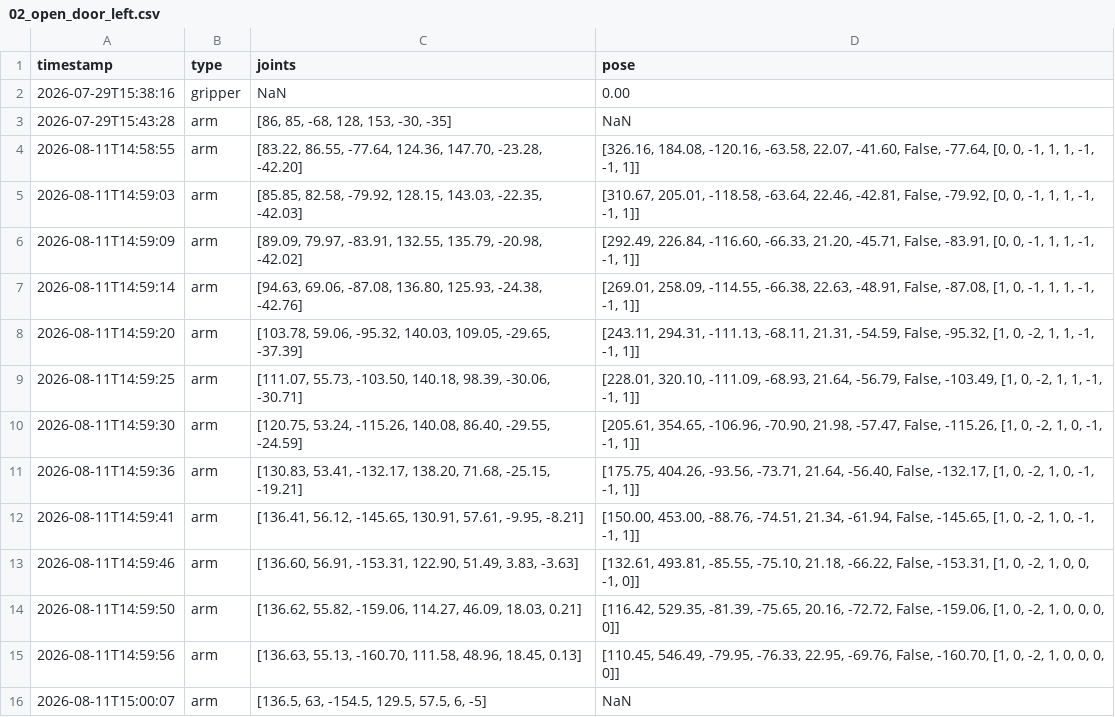
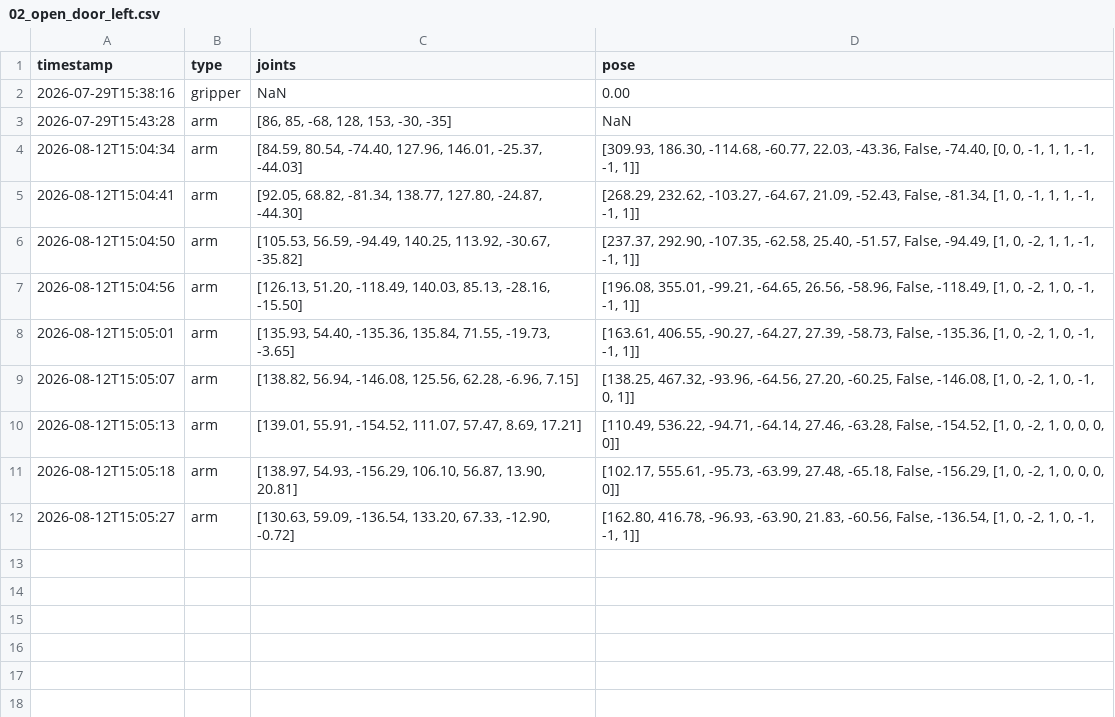
Before and after one commit to nova0408/Dingtai, a CSV file: record_left/02_open_door_left.csv, drawn as a sheet.

```diff
--- a/record_left/02_open_door_left.csv
+++ b/record_left/02_open_door_left.csv
@@ -3,14 +3,10 @@
 2026-07-29T15:43:28,arm,"[86, 85, -68, 128, 153, -30, -35]",NaN
-2026-08-11T14:58:55,arm,"[83.22, 86.55, -77.64, 124.36, 147.70, -23.28, -42.20]","[326.16, 184.08, -120.16, -63.58, 22.07, -41.60, False, -77.64, [0, 0, -1, 1, 1, -1, -1, 1]]"
-2026-08-11T14:59:03,arm,"[85.85, 82.58, -79.92, 128.15, 143.03, -22.35, -42.03]","[310.67, 205.01, -118.58, -63.64, 22.46, -42.81, False, -79.92, [0, 0, -1, 1, 1, -1, -1, 1]]"
-2026-08-11T14:59:09,arm,"[89.09, 79.97, -83.91, 132.55, 135.79, -20.98, -42.02]","[292.49, 226.84, -116.60, -66.33, 21.20, -45.71, False, -83.91, [0, 0, -1, 1, 1, -1, -1, 1]]"
-2026-08-11T14:59:14,arm,"[94.63, 69.06, -87.08, 136.80, 125.93, -24.38, -42.76]","[269.01, 258.09, -114.55, -66.38, 22.63, -48.91, False, -87.08, [1, 0, -1, 1, 1, -1, -1, 1]]"
-2026-08-11T14:59:20,arm,"[103.78, 59.06, -95.32, 140.03, 109.05, -29.65, -37.39]","[243.11, 294.31, -111.13, -68.11, 21.31, -54.59, False, -95.32, [1, 0, -2, 1, 1, -1, -1, 1]]"
-2026-08-11T14:59:25,arm,"[111.07, 55.73, -103.50, 140.18, 98.39, -30.06, -30.71]","[228.01, 320.10, -111.09, -68.93, 21.64, -56.79, False, -103.49, [1, 0, -2, 1, 1, -1, -1, 1]]"
-2026-08-11T14:59:30,arm,"[120.75, 53.24, -115.26, 140.08, 86.40, -29.55, -24.59]","[205.61, 354.65, -106.96, -70.90, 21.98, -57.47, False, -115.26, [1, 0, -2, 1, 0, -1, -1, 1]]"
-2026-08-11T14:59:36,arm,"[130.83, 53.41, -132.17, 138.20, 71.68, -25.15, -19.21]","[175.75, 404.26, -93.56, -73.71, 21.64, -56.40, False, -132.17, [1, 0, -2, 1, 0, -1, -1, 1]]"
-2026-08-11T14:59:41,arm,"[136.41, 56.12, -145.65, 130.91, 57.61, -9.95, -8.21]","[150.00, 453.00, -88.76, -74.51, 21.34, -61.94, False, -145.65, [1, 0, -2, 1, 0, -1, -1, 1]]"
-2026-08-11T14:59:46,arm,"[136.60, 56.91, -153.31, 122.90, 51.49, 3.83, -3.63]","[132.61, 493.81, -85.55, -75.10, 21.18, -66.22, False, -153.31, [1, 0, -2, 1, 0, 0, -1, 0]]"
-2026-08-11T14:59:50,arm,"[136.62, 55.82, -159.06, 114.27, 46.09, 18.03, 0.21]","[116.42, 529.35, -81.39, -75.65, 20.16, -72.72, False, -159.06, [1, 0, -2, 1, 0, 0, 0, 0]]"
-2026-08-11T14:59:56,arm,"[136.63, 55.13, -160.70, 111.58, 48.96, 18.45, 0.13]","[110.45, 546.49, -79.95, -76.33, 22.95, -69.76, False, -160.70, [1, 0, -2, 1, 0, 0, 0, 0]]"
-2026-08-11T15:00:07,arm,"[136.5, 63, -154.5, 129.5, 57.5, 6, -5]",NaN
+2026-08-12T15:04:34,arm,"[84.59, 80.54, -74.40, 127.96, 146.01, -25.37, -44.03]","[309.93, 186.30, -114.68, -60.77, 22.03, -43.36, False, -74.40, [0, 0, -1, 1, 1, -1, -1, 1]]"
+2026-08-12T15:04:41,arm,"[92.05, 68.82, -81.34, 138.77, 127.80, -24.87, -44.30]","[268.29, 232.62, -103.27, -64.67, 21.09, -52.43, False, -81.34, [1, 0, -1, 1, 1, -1, -1, 1]]"
+2026-08-12T15:04:50,arm,"[105.53, 56.59, -94.49, 140.25, 113.92, -30.67, -35.82]","[237.37, 292.90, -107.35, -62.58, 25.40, -51.57, False, -94.49, [1, 0, -2, 1, 1, -1, -1, 1]]"
+2026-08-12T15:04:56,arm,"[126.13, 51.20, -118.49, 140.03, 85.13, -28.16, -15.50]","[196.08, 355.01, -99.21, -64.65, 26.56, -58.96, False, -118.49, [1, 0, -2, 1, 0, -1, -1, 1]]"
+2026-08-12T15:05:01,arm,"[135.93, 54.40, -135.36, 135.84, 71.55, -19.73, -3.65]","[163.61, 406.55, -90.27, -64.27, 27.39, -58.73, False, -135.36, [1, 0, -2, 1, 0, -1, -1, 1]]"
+2026-08-12T15:05:07,arm,"[138.82, 56.94, -146.08, 125.56, 62.28, -6.96, 7.15]","[138.25, 467.32, -93.96, -64.56, 27.20, -60.25, False, -146.08, [1, 0, -2, 1, 0, -1, 0, 1]]"
+2026-08-12T15:05:13,arm,"[139.01, 55.91, -154.52, 111.07, 57.47, 8.69, 17.21]","[110.49, 536.22, -94.71, -64.14, 27.46, -63.28, False, -154.52, [1, 0, -2, 1, 0, 0, 0, 0]]"
+2026-08-12T15:05:18,arm,"[138.97, 54.93, -156.29, 106.10, 56.87, 13.90, 20.81]","[102.17, 555.61, -95.73, -63.99, 27.48, -65.18, False, -156.29, [1, 0, -2, 1, 0, 0, 0, 0]]"
+2026-08-12T15:05:27,arm,"[130.63, 59.09, -136.54, 133.20, 67.33, -12.90, -0.72]","[162.80, 416.78, -96.93, -63.90, 21.83, -60.56, False, -136.54, [1, 0, -2, 1, 0, -1, -1, 1]]"
```
Also changed, not shown: record_left/08_put_tray_4_left.csv, record_left/10_get_new_tray_1_left.csv, 35 other files.
